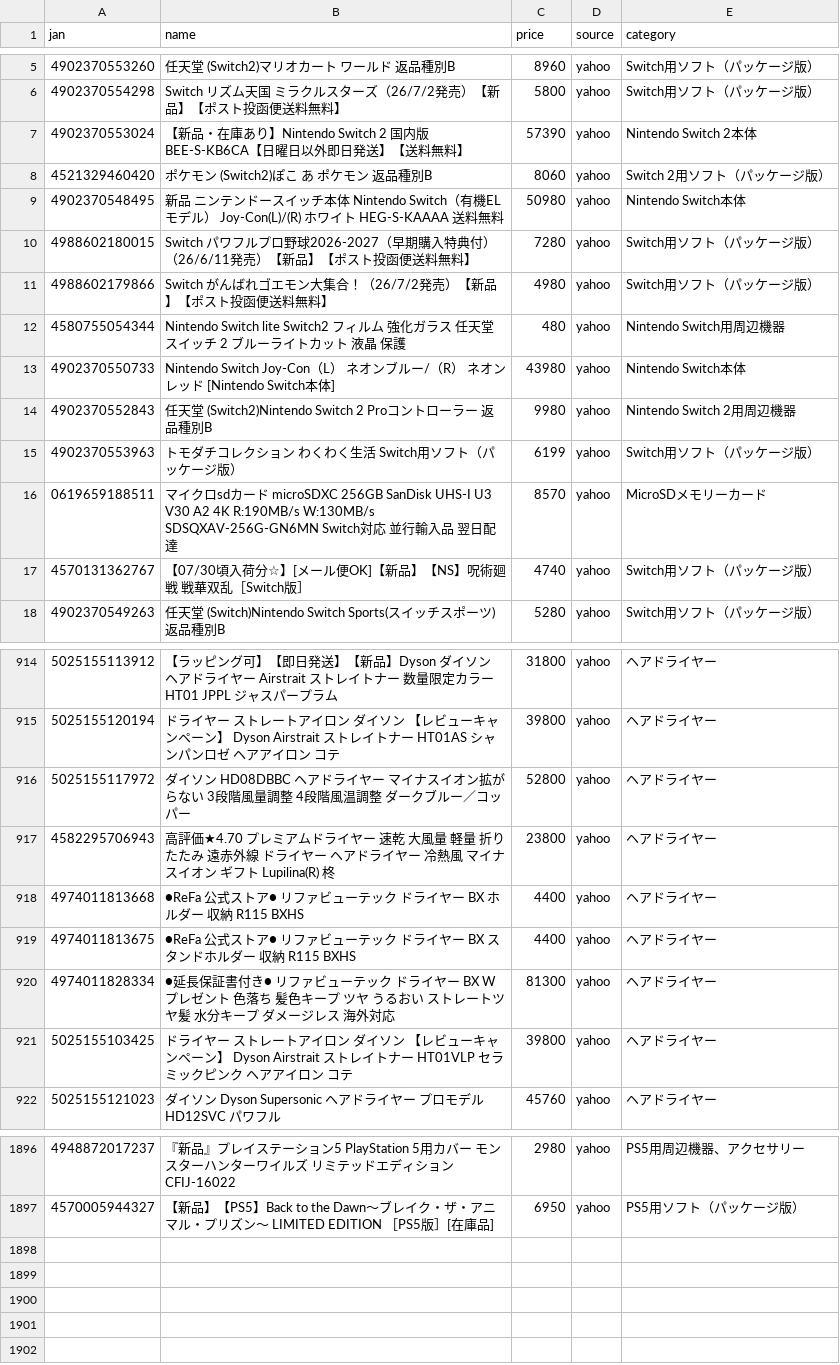
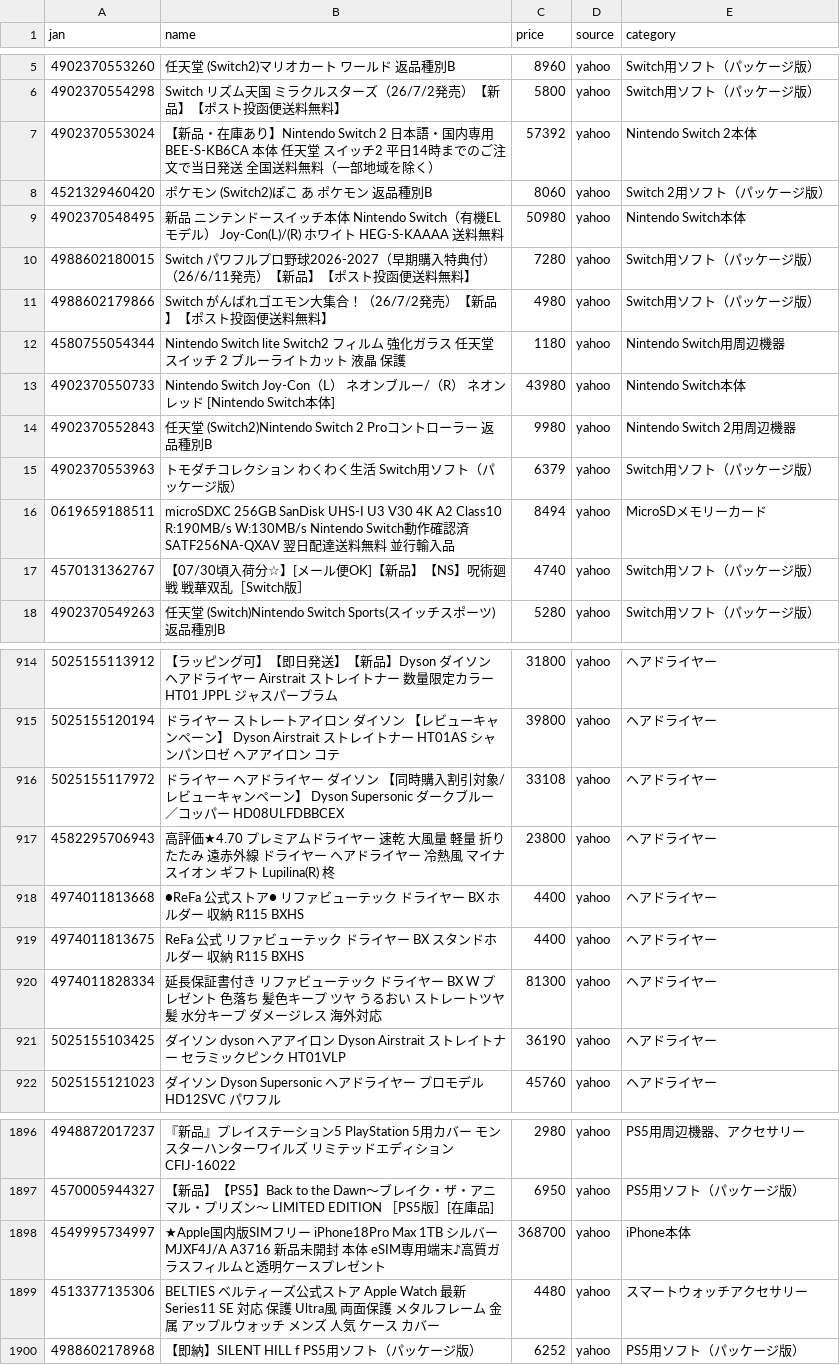
Before and after one commit to TAKUYA-1187/Claude, a CSV file: price_comparison/data/collected/collected_latest.csv, drawn as a sheet; only a part is shown, gaps mark what is left out; the diff covers the shown part only.

```diff
--- a/price_comparison/data/collected/collected_latest.csv
+++ b/price_comparison/data/collected/collected_latest.csv
@@ -6,3 +6,3 @@
 4902370554298,Switch　リズム天国　ミラクルスターズ（26/7/2発売）【新品】【ポスト投函便送料無料】,5800,yahoo,Switch用ソフト（パッケージ版）
-4902370553024,【新品・在庫あり】Nintendo Switch 2 国内版 BEE-S-KB6CA【日曜日以外即日発送】【送料無料】,57390,yahoo,Nintendo Switch 2本体
+4902370553024,【新品・在庫あり】Nintendo Switch 2 日本語・国内専用 BEE-S-KB6CA 本体 任天堂 スイッチ2 平日14時までのご注文で当日発送 全国送料無料（一部地域を除く）,57392,yahoo,Nintendo Switch 2本体
 4521329460420,ポケモン (Switch2)ぽこ あ ポケモン 返品種別B,8060,yahoo,Switch 2用ソフト（パッケージ版）
@@ -11,7 +11,7 @@
 4988602179866,Switch　がんばれゴエモン大集合！（26/7/2発売）【新品】【ポスト投函便送料無料】,4980,yahoo,Switch用ソフト（パッケージ版）
-4580755054344,Nintendo Switch lite Switch2 フィルム 強化ガラス 任天堂スイッチ 2 ブルーライトカット 液晶 保護,480,yahoo,Nintendo Switch用周辺機器
+4580755054344,Nintendo Switch lite Switch2 フィルム 強化ガラス 任天堂スイッチ 2 ブルーライトカット 液晶 保護,1180,yahoo,Nintendo Switch用周辺機器
 4902370550733,Nintendo Switch Joy-Con（L） ネオンブルー/（R） ネオンレッド [Nintendo Switch本体],43980,yahoo,Nintendo Switch本体
 4902370552843,任天堂 (Switch2)Nintendo Switch 2 Proコントローラー 返品種別B,9980,yahoo,Nintendo Switch 2用周辺機器
-4902370553963,トモダチコレクション わくわく生活 Switch用ソフト（パッケージ版）,6199,yahoo,Switch用ソフト（パッケージ版）
-0619659188511,マイクロsdカード microSDXC 256GB SanDisk UHS-I U3 V30 A2 4K R:190MB/s W:130MB/s SDSQXAV-256G-GN6MN  Switch対応 並行輸入品 翌日配達,8570,yahoo,MicroSDメモリーカード
+4902370553963,トモダチコレクション わくわく生活 Switch用ソフト（パッケージ版）,6379,yahoo,Switch用ソフト（パッケージ版）
+0619659188511,microSDXC 256GB SanDisk UHS-I U3 V30 4K A2 Class10 R:190MB/s W:130MB/s Nintendo Switch動作確認済 SATF256NA-QXAV 翌日配達送料無料 並行輸入品,8494,yahoo,MicroSDメモリーカード
 4570131362767,【07/30頃入荷分☆】[メール便OK]【新品】【NS】呪術廻戦 戦華双乱［Switch版］,4740,yahoo,Switch用ソフト（パッケージ版）
@@ -915,8 +915,8 @@
 5025155120194,ドライヤー ストレートアイロン ダイソン 【レビューキャンペーン】 Dyson Airstrait ストレイトナー HT01AS シャンパンロゼ ヘアアイロン コテ,39800,yahoo,ヘアドライヤー
-5025155117972,ダイソン HD08DBBC ヘアドライヤー マイナスイオン拡がらない 3段階風量調整 4段階風温調整 ダークブルー／コッパー,52800,yahoo,ヘアドライヤー
+5025155117972,ドライヤー ヘアドライヤー ダイソン 【同時購入割引対象/レビューキャンペーン】 Dyson Supersonic ダークブルー／コッパー HD08ULFDBBCEX,33108,yahoo,ヘアドライヤー
 4582295706943,高評価★4.70 プレミアムドライヤー 速乾 大風量 軽量 折りたたみ 遠赤外線 ドライヤー ヘアドライヤー 冷熱風 マイナスイオン ギフト Lupilina(R) 柊,23800,yahoo,ヘアドライヤー
 4974011813668,●ReFa 公式ストア● リファビューテック ドライヤー BX ホルダー 収納 R115 BXHS,4400,yahoo,ヘアドライヤー
-4974011813675,●ReFa 公式ストア● リファビューテック ドライヤー BX スタンドホルダー 収納 R115 BXHS,4400,yahoo,ヘアドライヤー
-4974011828334,●延長保証書付き● リファビューテック ドライヤー BX W プレゼント 色落ち 髪色キープ ツヤ うるおい ストレートツヤ髪 水分キープ ダメージレス 海外対応,81300,yahoo,ヘアドライヤー
-5025155103425,ドライヤー ストレートアイロン ダイソン 【レビューキャンペーン】 Dyson Airstrait ストレイトナー HT01VLP セラミックピンク ヘアアイロン コテ,39800,yahoo,ヘアドライヤー
+4974011813675,ReFa 公式 リファビューテック ドライヤー BX スタンドホルダー 収納 R115 BXHS,4400,yahoo,ヘアドライヤー
+4974011828334,延長保証書付き リファビューテック ドライヤー BX W プレゼント 色落ち 髪色キープ ツヤ うるおい ストレートツヤ髪 水分キープ ダメージレス 海外対応,81300,yahoo,ヘアドライヤー
+5025155103425,ダイソン　dyson　ヘアアイロン Dyson Airstrait ストレイトナー セラミックピンク　HT01VLP,36190,yahoo,ヘアドライヤー
 5025155121023,ダイソン Dyson Supersonic ヘアドライヤー プロモデル HD12SVC　パワフル,45760,yahoo,ヘアドライヤー
@@ -1897 +1897,4 @@
 4570005944327,【新品】【PS5】Back to the Dawn〜ブレイク・ザ・アニマル・プリズン〜 LIMITED EDITION ［PS5版］[在庫品],6950,yahoo,PS5用ソフト（パッケージ版）
+4549995734997,★Apple国内版SIMフリー iPhone18Pro Max 1TB シルバー MJXF4J/A A3716 新品未開封 本体 eSIM専用端末♪高質ガラスフィルムと透明ケースプレゼント,368700,yahoo,iPhone本体
+4513377135306,BELTIES ベルティーズ公式ストア Apple Watch 最新 Series11 SE 対応 保護 Ultra風 両面保護 メタルフレーム 金属 アップルウォッチ メンズ 人気 ケース カバー,4480,yahoo,スマートウォッチアクセサリー
+4988602178968,【即納】SILENT HILL f PS5用ソフト（パッケージ版）,6252,yahoo,PS5用ソフト（パッケージ版）
```
Also changed, not shown: 82 edited cells elsewhere in this file, 1 other file.
